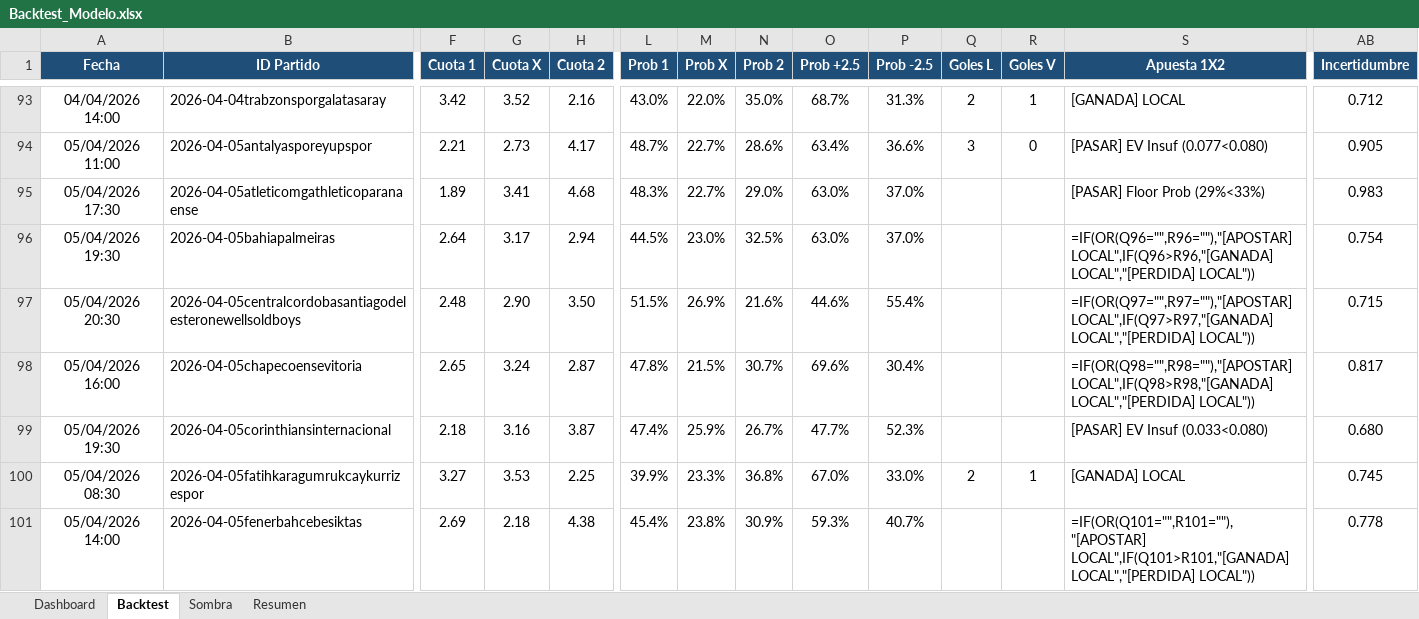
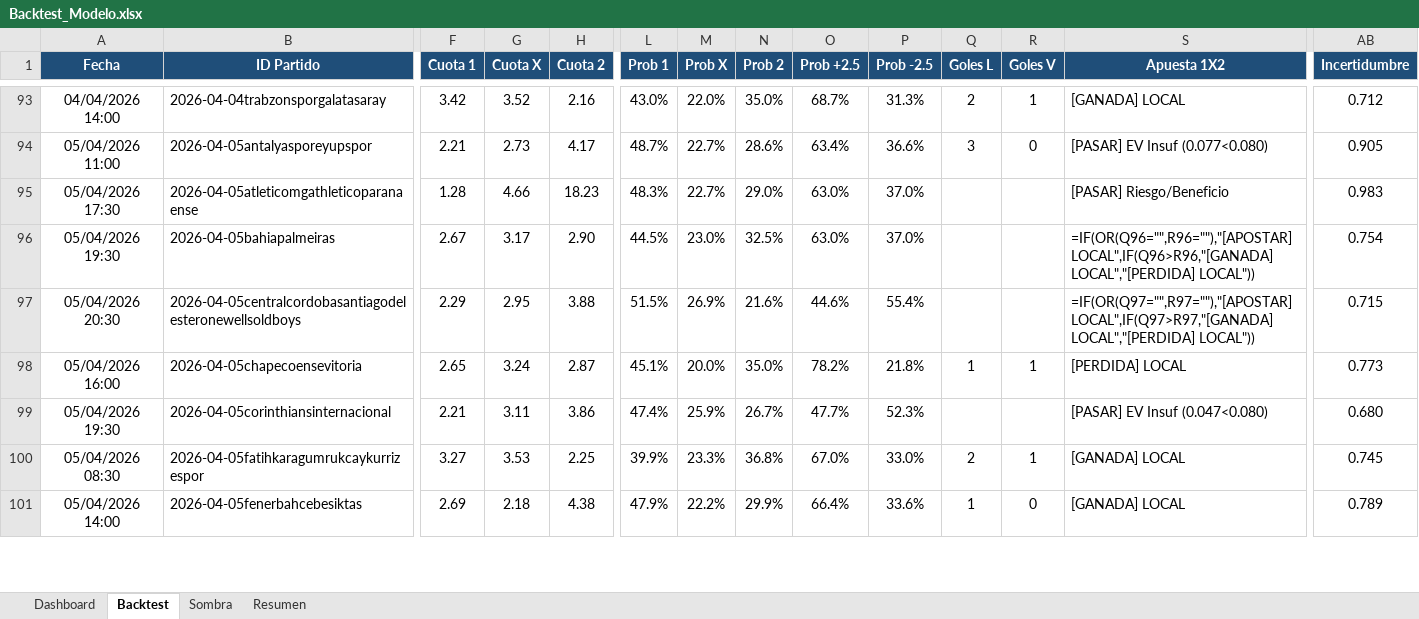
Before and after one commit to M3EMO/Proyecto_Adepor, an Excel workbook: Backtest_Modelo.xlsx, sheet Backtest, drawn as a sheet; only a part is shown, gaps mark what is left out; values as stored, in another font and other column widths than the file's, no borders; formulas without a stored value are shown as written; conditional formats not drawn; the diff covers the shown part only; the diff names each change by its address in the sheet, - before the commit and + after, or states it on an @@ line.

```diff
--- a/Backtest_Modelo.xlsx (sheet Backtest)
+++ b/Backtest_Modelo.xlsx (sheet Backtest)
-F95 (Cuota 1): 1.89
+F95 (Cuota 1): 1.28
-G95 (Cuota X): 3.41
+G95 (Cuota X): 4.66
-H95 (Cuota 2): 4.68
+H95 (Cuota 2): 18.23
-S95 (Apuesta 1X2): [PASAR] Floor Prob (29%<33%)
+S95 (Apuesta 1X2): [PASAR] Riesgo/Beneficio
-F96 (Cuota 1): 2.64
+F96 (Cuota 1): 2.67
-H96 (Cuota 2): 2.94
+H96 (Cuota 2): 2.90
-F97 (Cuota 1): 2.48
+F97 (Cuota 1): 2.29
-G97 (Cuota X): 2.90
+G97 (Cuota X): 2.95
-H97 (Cuota 2): 3.50
+H97 (Cuota 2): 3.88
-L98 (Prob 1): 47.8%
+L98 (Prob 1): 45.1%
-M98 (Prob X): 21.5%
+M98 (Prob X): 20.0%
-N98 (Prob 2): 30.7%
+N98 (Prob 2): 35.0%
-O98 (Prob +2.5): 69.6%
+O98 (Prob +2.5): 78.2%
-P98 (Prob -2.5): 30.4%
+P98 (Prob -2.5): 21.8%
-Q98 (Goles L): (empty)
+Q98 (Goles L): 1
-R98 (Goles V): (empty)
+R98 (Goles V): 1
-S98 (Apuesta 1X2): =IF(OR(Q98="",R98=""),"[APOSTAR] LOCAL",IF(Q98>R98,"[GANADA] LOCAL","[PERDIDA] LOCAL"))
+S98 (Apuesta 1X2): [PERDIDA] LOCAL
-AB98 (Incertidumbre): 0.817
+AB98 (Incertidumbre): 0.773
-F99 (Cuota 1): 2.18
+F99 (Cuota 1): 2.21
-G99 (Cuota X): 3.16
+G99 (Cuota X): 3.11
-H99 (Cuota 2): 3.87
+H99 (Cuota 2): 3.86
-S99 (Apuesta 1X2): [PASAR] EV Insuf (0.033<0.080)
+S99 (Apuesta 1X2): [PASAR] EV Insuf (0.047<0.080)
-L101 (Prob 1): 45.4%
+L101 (Prob 1): 47.9%
-M101 (Prob X): 23.8%
+M101 (Prob X): 22.2%
-N101 (Prob 2): 30.9%
+N101 (Prob 2): 29.9%
-O101 (Prob +2.5): 59.3%
+O101 (Prob +2.5): 66.4%
-P101 (Prob -2.5): 40.7%
+P101 (Prob -2.5): 33.6%
-Q101 (Goles L): (empty)
+Q101 (Goles L): 1
-R101 (Goles V): (empty)
+R101 (Goles V): 0
-S101 (Apuesta 1X2): =IF(OR(Q101="",R101=""),"[APOSTAR] LOCAL",IF(Q101>R101,"[GANADA] LOCAL","[PERDIDA] LOCAL"))
+S101 (Apuesta 1X2): [GANADA] LOCAL
-AB101 (Incertidumbre): 0.778
+AB101 (Incertidumbre): 0.789
```
Also changed, not shown: 95 edited cells elsewhere in this sheet, sheet Sombra, sheet Dashboard, sheet Resumen, 4 other files.
